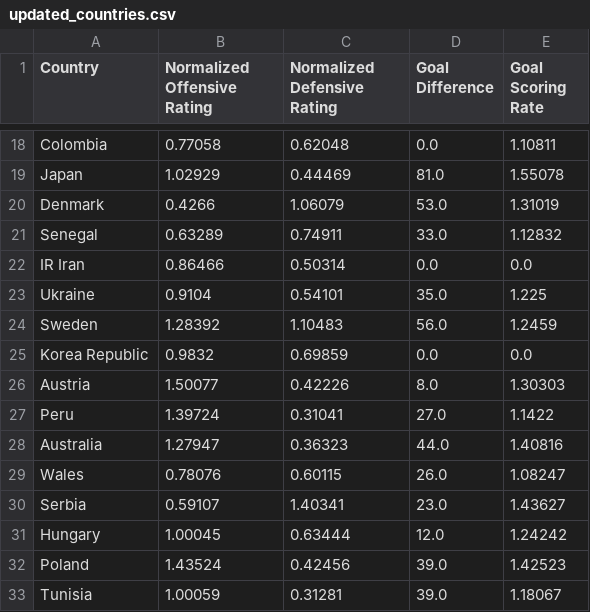
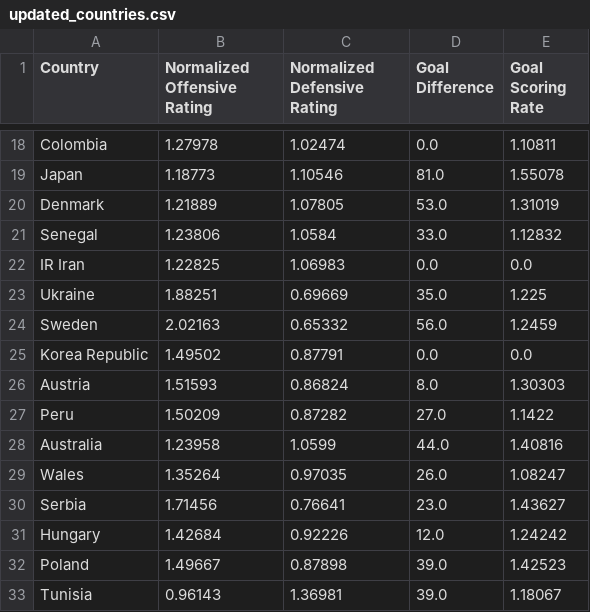
Before and after one commit to 5ah/Football-Predictor, a CSV file: updated_countries.csv, drawn as a sheet; only a part is shown, gaps mark what is left out; the diff covers the shown part only; the diff names each change by its address in the sheet, - before the commit and + after, or states it on an @@ line.

```diff
--- a/updated_countries.csv
+++ b/updated_countries.csv
-B18 (Normalized Offensive Rating): 0.77058
+B18 (Normalized Offensive Rating): 1.27978
-C18 (Normalized Defensive Rating): 0.62048
+C18 (Normalized Defensive Rating): 1.02474
-B19 (Normalized Offensive Rating): 1.02929
+B19 (Normalized Offensive Rating): 1.18773
-C19 (Normalized Defensive Rating): 0.44469
+C19 (Normalized Defensive Rating): 1.10546
-B20 (Normalized Offensive Rating): 0.4266
+B20 (Normalized Offensive Rating): 1.21889
-C20 (Normalized Defensive Rating): 1.06079
+C20 (Normalized Defensive Rating): 1.07805
-B21 (Normalized Offensive Rating): 0.63289
+B21 (Normalized Offensive Rating): 1.23806
-C21 (Normalized Defensive Rating): 0.74911
+C21 (Normalized Defensive Rating): 1.0584
-B22 (Normalized Offensive Rating): 0.86466
+B22 (Normalized Offensive Rating): 1.22825
-C22 (Normalized Defensive Rating): 0.50314
+C22 (Normalized Defensive Rating): 1.06983
-B23 (Normalized Offensive Rating): 0.9104
+B23 (Normalized Offensive Rating): 1.88251
-C23 (Normalized Defensive Rating): 0.54101
+C23 (Normalized Defensive Rating): 0.69669
-B24 (Normalized Offensive Rating): 1.28392
+B24 (Normalized Offensive Rating): 2.02163
-C24 (Normalized Defensive Rating): 1.10483
+C24 (Normalized Defensive Rating): 0.65332
-B25 (Normalized Offensive Rating): 0.9832
+B25 (Normalized Offensive Rating): 1.49502
-C25 (Normalized Defensive Rating): 0.69859
+C25 (Normalized Defensive Rating): 0.87791
-B26 (Normalized Offensive Rating): 1.50077
+B26 (Normalized Offensive Rating): 1.51593
-C26 (Normalized Defensive Rating): 0.42226
+C26 (Normalized Defensive Rating): 0.86824
-B27 (Normalized Offensive Rating): 1.39724
+B27 (Normalized Offensive Rating): 1.50209
-C27 (Normalized Defensive Rating): 0.31041
+C27 (Normalized Defensive Rating): 0.87282
-B28 (Normalized Offensive Rating): 1.27947
+B28 (Normalized Offensive Rating): 1.23958
-C28 (Normalized Defensive Rating): 0.36323
+C28 (Normalized Defensive Rating): 1.0599
-B29 (Normalized Offensive Rating): 0.78076
+B29 (Normalized Offensive Rating): 1.35264
-C29 (Normalized Defensive Rating): 0.60115
+C29 (Normalized Defensive Rating): 0.97035
-B30 (Normalized Offensive Rating): 0.59107
+B30 (Normalized Offensive Rating): 1.71456
-C30 (Normalized Defensive Rating): 1.40341
+C30 (Normalized Defensive Rating): 0.76641
-B31 (Normalized Offensive Rating): 1.00045
+B31 (Normalized Offensive Rating): 1.42684
-C31 (Normalized Defensive Rating): 0.63444
+C31 (Normalized Defensive Rating): 0.92226
-B32 (Normalized Offensive Rating): 1.43524
+B32 (Normalized Offensive Rating): 1.49667
-C32 (Normalized Defensive Rating): 0.42456
+C32 (Normalized Defensive Rating): 0.87898
-B33 (Normalized Offensive Rating): 1.00059
+B33 (Normalized Offensive Rating): 0.96143
-C33 (Normalized Defensive Rating): 0.31281
+C33 (Normalized Defensive Rating): 1.36981
```
Also changed, not shown: 68 edited cells elsewhere in this file.
